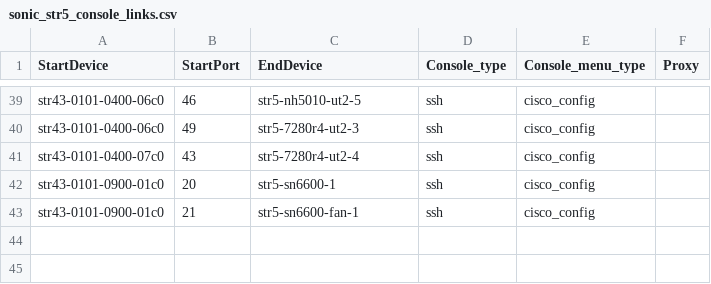
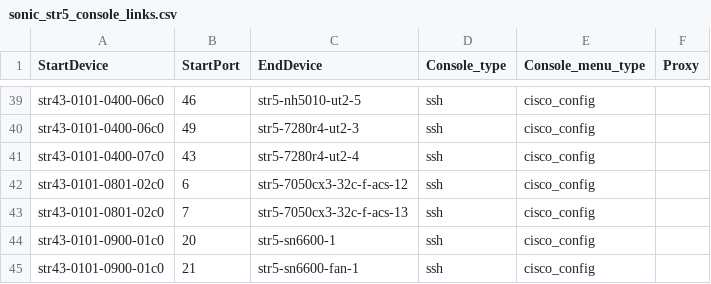
Before and after one commit to sonic-net/sonic-mgmt, a CSV file: ansible/files/sonic_str5_console_links.csv, drawn as a sheet; only a part is shown, gaps mark what is left out.

```diff
--- a/ansible/files/sonic_str5_console_links.csv
+++ b/ansible/files/sonic_str5_console_links.csv
@@ -41,2 +41,4 @@ str43-0101-0400-06c0,49,str5-7280r4-ut2-3,ssh,cisco_config,
 str43-0101-0400-07c0,43,str5-7280r4-ut2-4,ssh,cisco_config,
+str43-0101-0801-02c0,6,str5-7050cx3-32c-f-acs-12,ssh,cisco_config,
+str43-0101-0801-02c0,7,str5-7050cx3-32c-f-acs-13,ssh,cisco_config,
 str43-0101-0900-01c0,20,str5-sn6600-1,ssh,cisco_config,
```
Also changed, not shown: ansible/files/sonic_str5_devices.csv, ansible/files/sonic_str5_pdu_links.csv, 7 other files.
